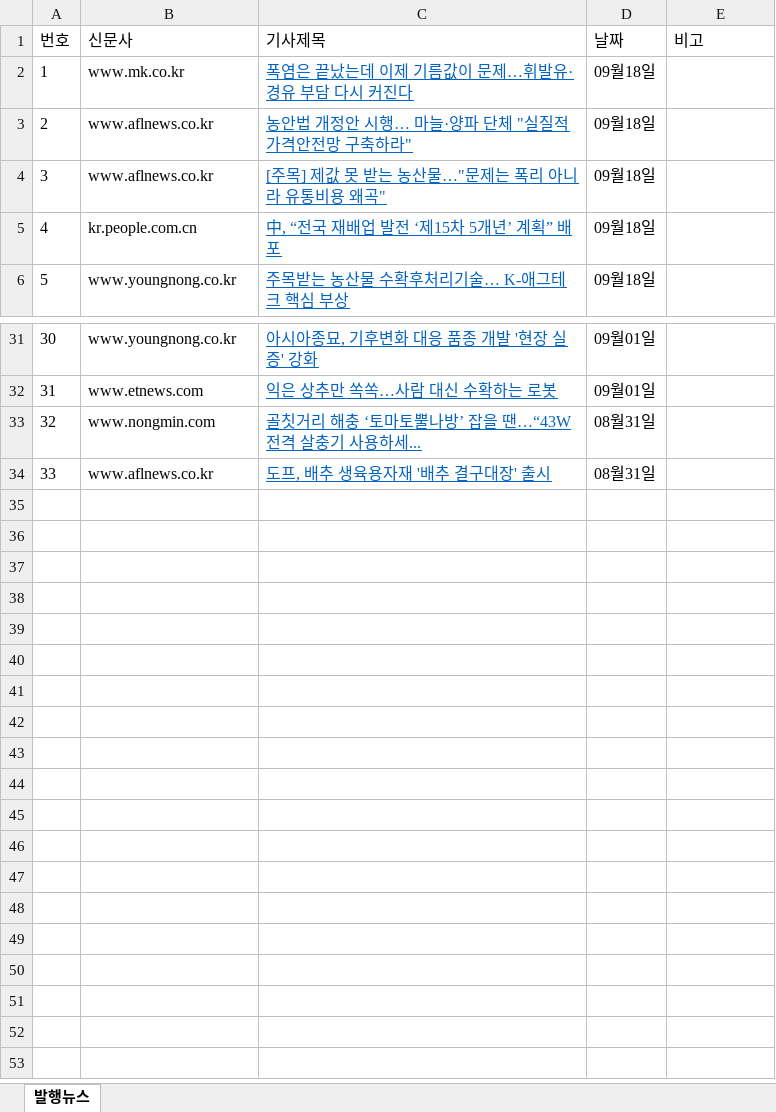
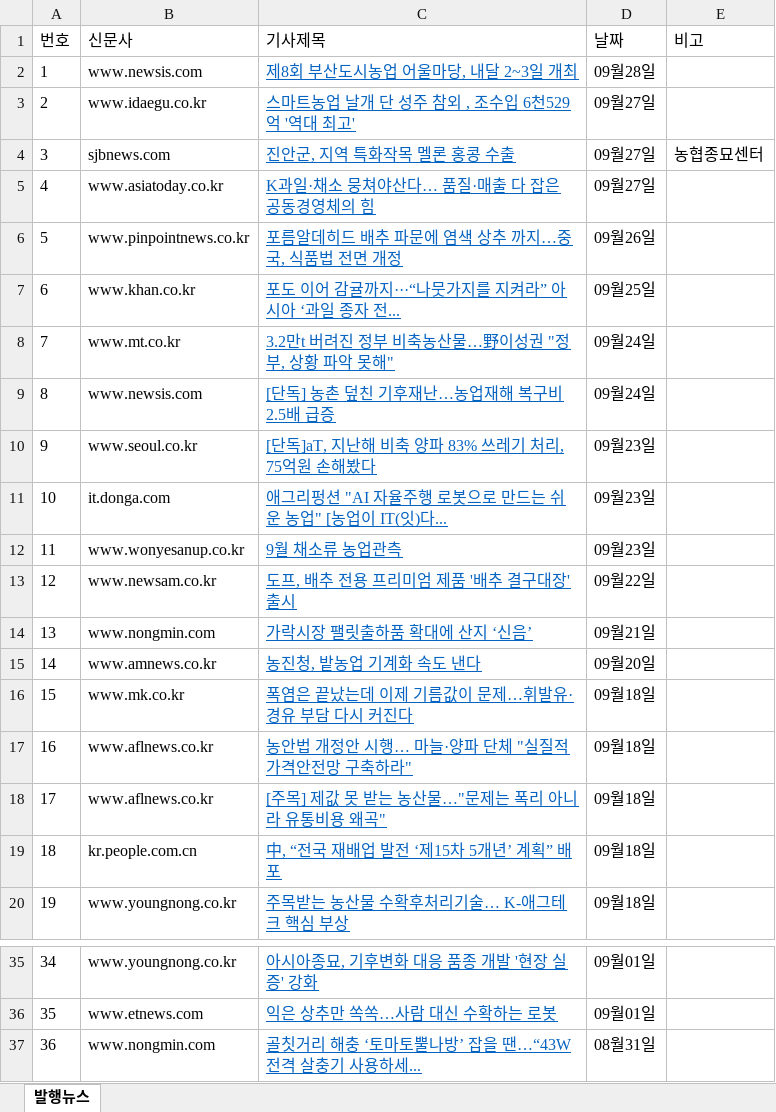
Before and after one commit to leeshelijah-spec/leeshelijah-spec.github.io, an Excel workbook: assets/published-news.xlsx, sheet 발행뉴스, drawn as a sheet; only a part is shown, gaps mark what is left out; values as stored, in another font and other column widths than the file's, no borders; removed rows and columns are numbered as before the commit, all else as after; the diff covers the shown part only; the diff names each change by its address in the sheet, - before the commit and + after, or states it on an @@ line.

Commit message:
Publish dashboard snapshot 2026-09-29 09:58

```diff
--- a/assets/published-news.xlsx (sheet 발행뉴스)
+++ b/assets/published-news.xlsx (sheet 발행뉴스)
+row 2: 1 | www.newsis.com | 제8회 부산도시농업 어울마당, 내달 2~3일 개최 | 09월28일
+row 3: 2 | www.idaegu.co.kr | 스마트농업 날개 단 성주 참외 , 조수입 6천529억 '역대 최고' | 09월27일
+row 4: 3 | sjbnews.com | 진안군, 지역 특화작목 멜론 홍콩 수출 | 09월27일 | 농협종묘센터
+row 5: 4 | www.asiatoday.co.kr | K과일·채소 뭉쳐야산다… 품질·매출 다 잡은 공동경영체의 힘 | 09월27일
+row 6: 5 | www.pinpointnews.co.kr | 포름알데히드 배추 파문에 염색 상추 까지…중국, 식품법 전면 개정 | 09월26일
+row 7: 6 | www.khan.co.kr | 포도 이어 감귤까지···“나뭇가지를 지켜라” 아시아 ‘과일 종자 전... | 09월25일
+row 8: 7 | www.mt.co.kr | 3.2만t 버려진 정부 비축농산물…野이성권 "정부, 상황 파악 못해" | 09월24일
+row 9: 8 | www.newsis.com | [단독] 농촌 덮친 기후재난…농업재해 복구비 2.5배 급증 | 09월24일
+row 10: 9 | www.seoul.co.kr | [단독]aT, 지난해 비축 양파 83% 쓰레기 처리, 75억원 손해봤다 | 09월23일
+row 11: 10 | it.donga.com | 애그리펑션 "AI 자율주행 로봇으로 만드는 쉬운 농업" [농업이 IT(잇)다... | 09월23일
+row 12: 11 | www.wonyesanup.co.kr | 9월 채소류 농업관측 | 09월23일
+row 13: 12 | www.newsam.co.kr | 도프, 배추 전용 프리미엄 제품 '배추 결구대장' 출시 | 09월22일
+row 14: 13 | www.nongmin.com | 가락시장 팰릿출하품 확대에 산지 ‘신음’ | 09월21일
+row 15: 14 | www.amnews.co.kr | 농진청, 밭농업 기계화 속도 낸다 | 09월20일
@@ column A (번호) renumbered between rows 16 and 37 @@
-row 34: 33 | www.aflnews.co.kr | 도프, 배추 생육용자재 '배추 결구대장' 출시 | 08월31일
```
Also changed, not shown: 10 removed rows elsewhere in this sheet, 2 other files.
